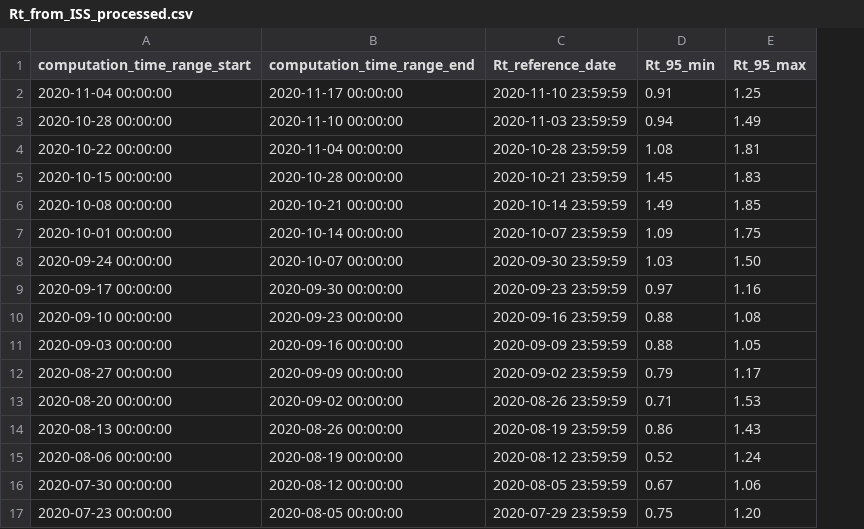
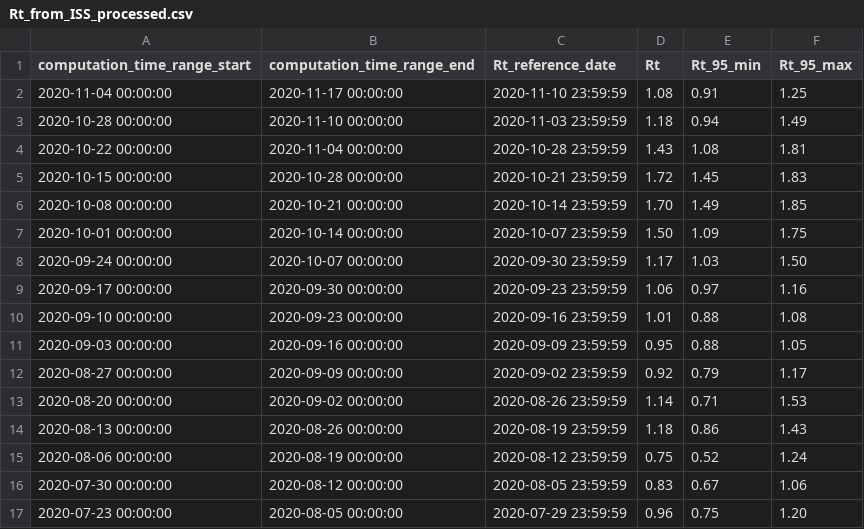
Before and after one commit to tomorrowdata/COVID-19, a CSV file: data/computed/Rt_from_ISS_processed.csv, drawn as a sheet; the diff names each change by its address in the sheet, - before the commit and + after, or states it on an @@ line.

```diff
--- a/data/computed/Rt_from_ISS_processed.csv
+++ b/data/computed/Rt_from_ISS_processed.csv
+column D (Rt), rows 2-17: 1.08 | 1.18 | 1.43 | 1.72 | 1.70 | 1.50 | 1.17 | 1.06 | 1.01 | 0.95 | 0.92 | 1.14 | 1.18 | 0.75 | 0.83 | 0.96
```
Also changed, not shown: 1 other file.
